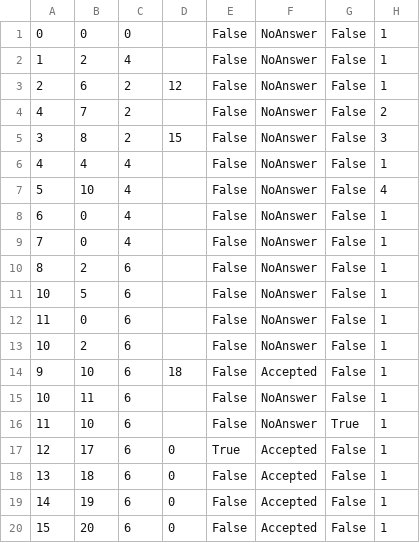
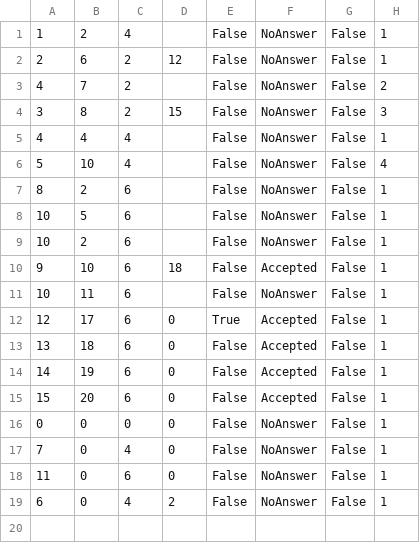
Before and after one commit to seli0001/SIMS-Projekat, a CSV file: SIMS/SIMS/Resources/Data/BookedTours.csv, drawn as a sheet; removed rows and columns are numbered as before the commit, all else as after; the diff names each change by its address in the sheet, - before the commit and + after, or states it on an @@ line.

```diff
--- a/SIMS/SIMS/Resources/Data/BookedTours.csv
+++ b/SIMS/SIMS/Resources/Data/BookedTours.csv
-row 1: 0 | 0 | 0 |  | False | NoAnswer | False | 1
-row 8: 6 | 0 | 4 |  | False | NoAnswer | False | 1
-row 9: 7 | 0 | 4 |  | False | NoAnswer | False | 1
-row 12: 11 | 0 | 6 |  | False | NoAnswer | False | 1
-row 16: 11 | 10 | 6 |  | False | NoAnswer | True | 1
+row 16: 0 | 0 | 0 | 0 | False | NoAnswer | False | 1
+row 17: 7 | 0 | 4 | 0 | False | NoAnswer | False | 1
+row 18: 11 | 0 | 6 | 0 | False | NoAnswer | False | 1
+row 19: 6 | 0 | 4 | 2 | False | NoAnswer | False | 1
```
Also changed, not shown: SIMS/SIMS/Resources/Data/CheckPoints.csv, SIMS/SIMS/Resources/Data/Locations.csv, 35 other files.
